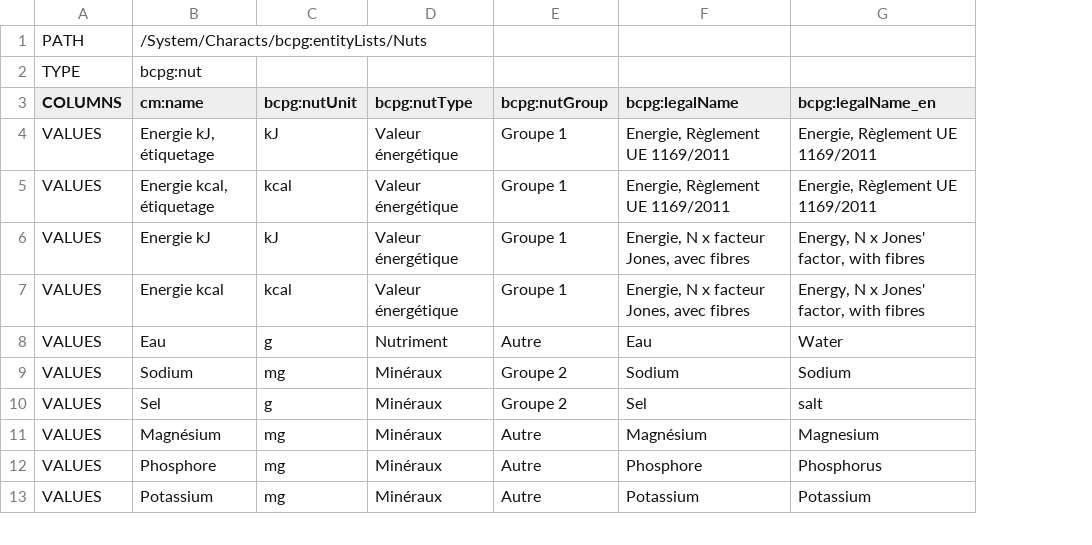
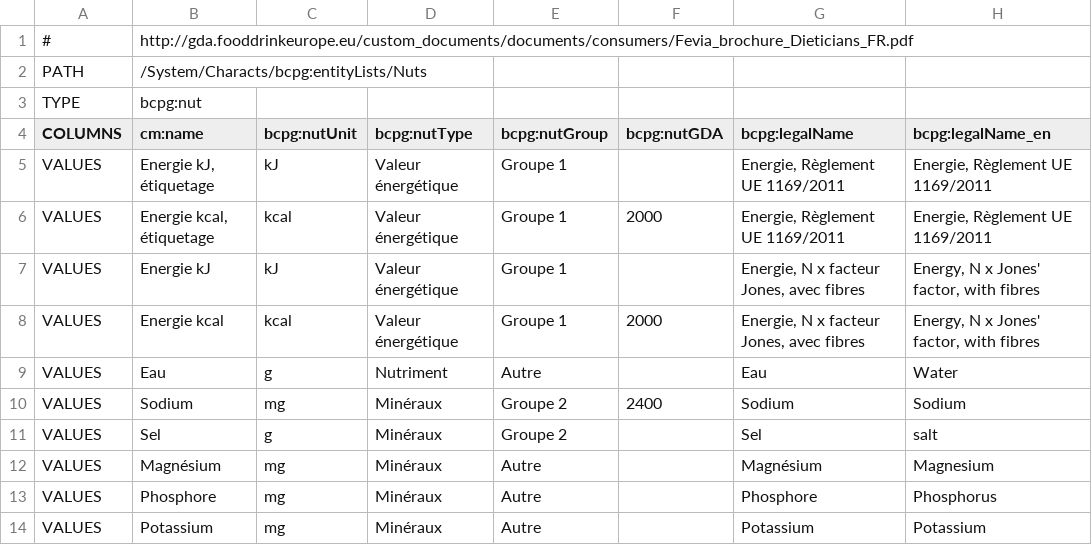
Before and after one commit to becpg/becpg-community, a CSV file: becpg-data/fr/common/nuts.csv, drawn as a sheet; only a part is shown; addresses are those after the commit; the diff names each change by its address in the sheet, - before the commit and + after, or states it on an @@ line.

```diff
--- a/becpg-data/fr/common/nuts.csv
+++ b/becpg-data/fr/common/nuts.csv
+column F (bcpg:nutGDA), rows 6-10: 2000 |  | 2000 |  | 2400
+row 1: # | http://gda.fooddrinkeurope.eu/custom_documents/documents/consumers/Fevia_brochure_Dieticians_FR.pdf
```
Also changed, not shown: becpg-data/en/common/nuts.csv, becpg-data/fr/Templates/labelingRules.csv, 1 other file.
